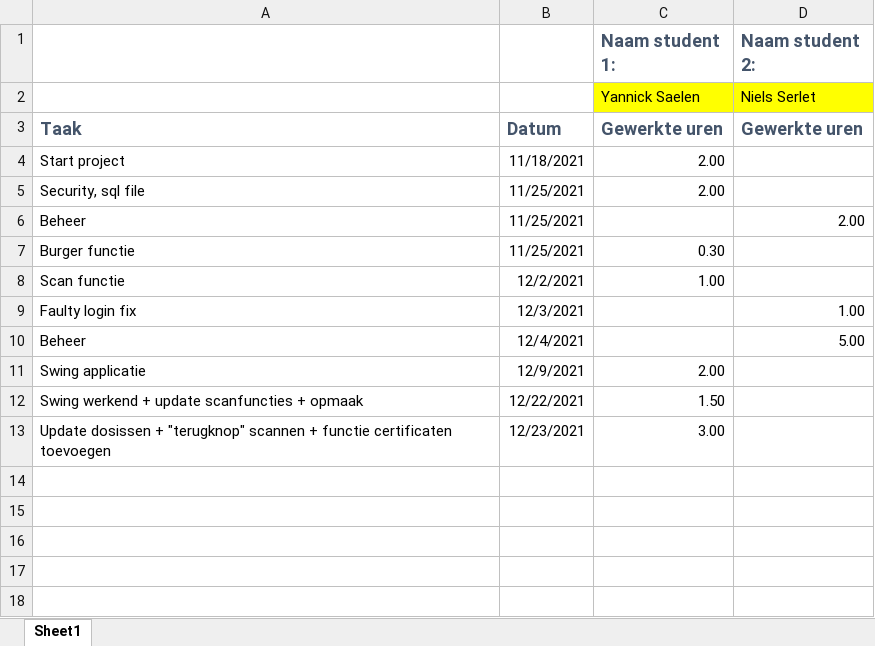
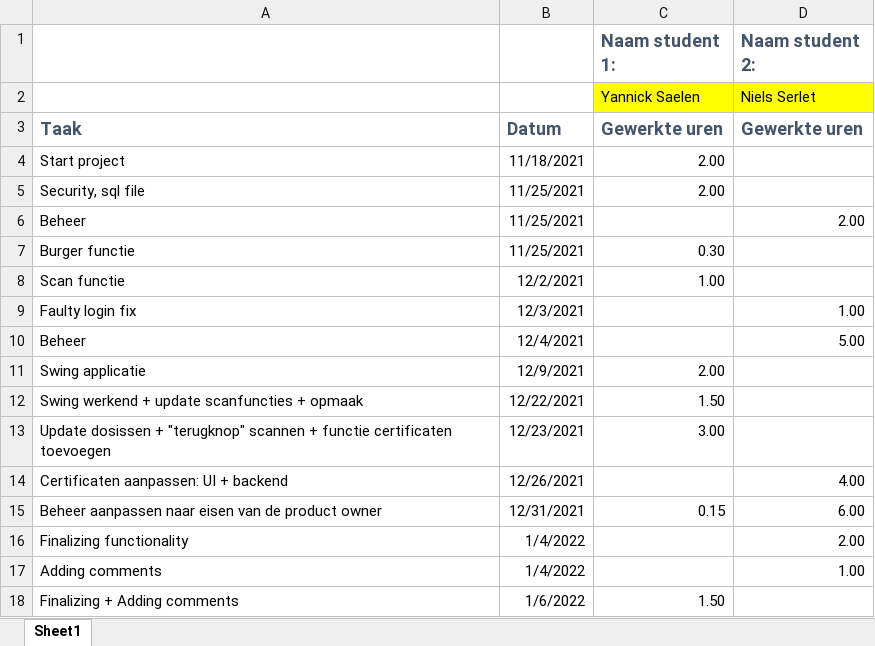
Before and after one commit to MrYannick29/AA_project, an Excel workbook: logboek.xlsx, sheet Sheet1, drawn as a sheet; values as stored, in another font and other column widths than the file's, no borders; the diff names each change by its address in the sheet, - before the commit and + after, or states it on an @@ line.

Commit message:
Upload logboek

```diff
--- a/logboek.xlsx (sheet Sheet1)
+++ b/logboek.xlsx (sheet Sheet1)
+row 14: Certificaten aanpassen: UI + backend | 12/26/2021 |  | 4.00
+row 15: Beheer aanpassen naar eisen van de product owner | 12/31/2021 | 0.15 | 6.00
+row 16: Finalizing functionality | 1/4/2022 |  | 2.00
+row 17: Adding comments | 1/4/2022 |  | 1.00
+row 18: Finalizing + Adding comments | 1/6/2022 | 1.50
```
